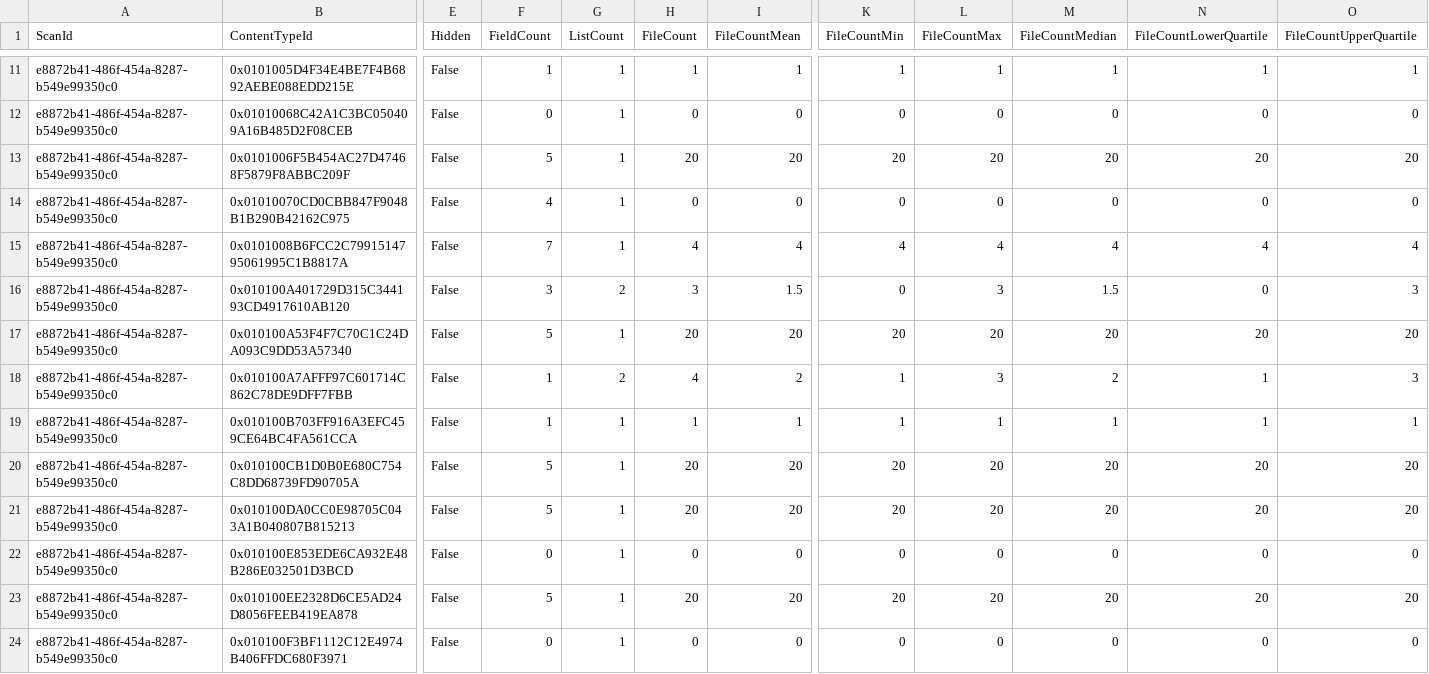
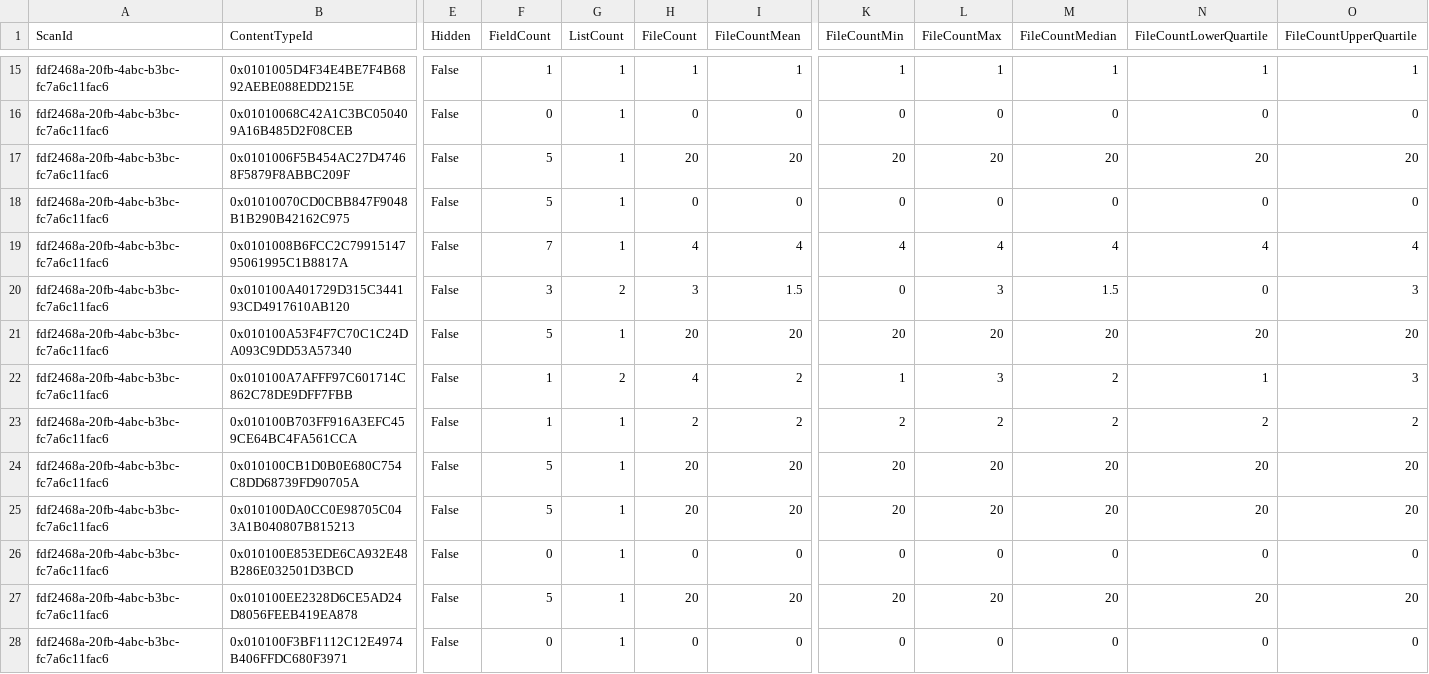
Before and after one commit to pnp/pnpassessment, a CSV file: src/PnP.Scanning/Reports/Syntex/syntexcontenttypeoverview.csv, drawn as a sheet; only a part is shown, gaps mark what is left out; addresses are those after the commit; the diff covers the shown part only; the diff names each change by its address in the sheet, - before the commit and + after, or states it on an @@ line.

```diff
--- a/src/PnP.Scanning/Reports/Syntex/syntexcontenttypeoverview.csv
+++ b/src/PnP.Scanning/Reports/Syntex/syntexcontenttypeoverview.csv
-A15:A28 (ScanId): e8872b41-486f-454a-8287-b549e99350c0
+A15:A28 (ScanId): fdf2468a-20fb-4abc-b3bc-fc7a6c11fac6
-F18 (FieldCount): 4
+F18 (FieldCount): 5
-H23 (FileCount): 1
+H23 (FileCount): 2
-I23 (FileCountMean): 1
+I23 (FileCountMean): 2
-K23 (FileCountMin): 1
+K23 (FileCountMin): 2
-L23 (FileCountMax): 1
+L23 (FileCountMax): 2
-M23 (FileCountMedian): 1
+M23 (FileCountMedian): 2
-N23 (FileCountLowerQuartile): 1
+N23 (FileCountLowerQuartile): 2
-O23 (FileCountUpperQuartile): 1
+O23 (FileCountUpperQuartile): 2
```
Also changed, not shown: 8 added rows and 14 edited cells elsewhere in this file, src/PnP.Scanning/Reports/Syntex/history.csv, src/PnP.Scanning/Reports/Syntex/scans.csv, 26 other files.
